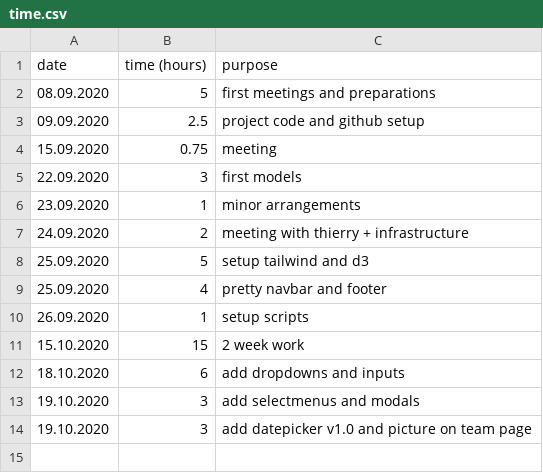
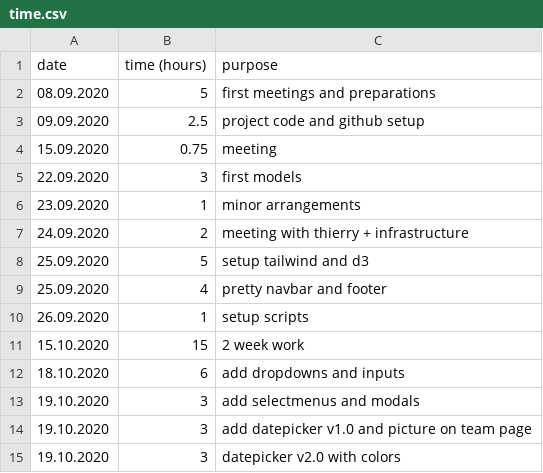
Before and after one commit to andreakiro/covid-what-if, a CSV file: time.csv, drawn as a sheet.

Commit message:
Update time.csv

```diff
--- a/time.csv
+++ b/time.csv
@@ -14 +14,2 @@ date, time (hours), purpose
 19.10.2020, 3, add datepicker v1.0 and picture on team page
+19.10.2020, 3, datepicker v2.0 with colors
```
